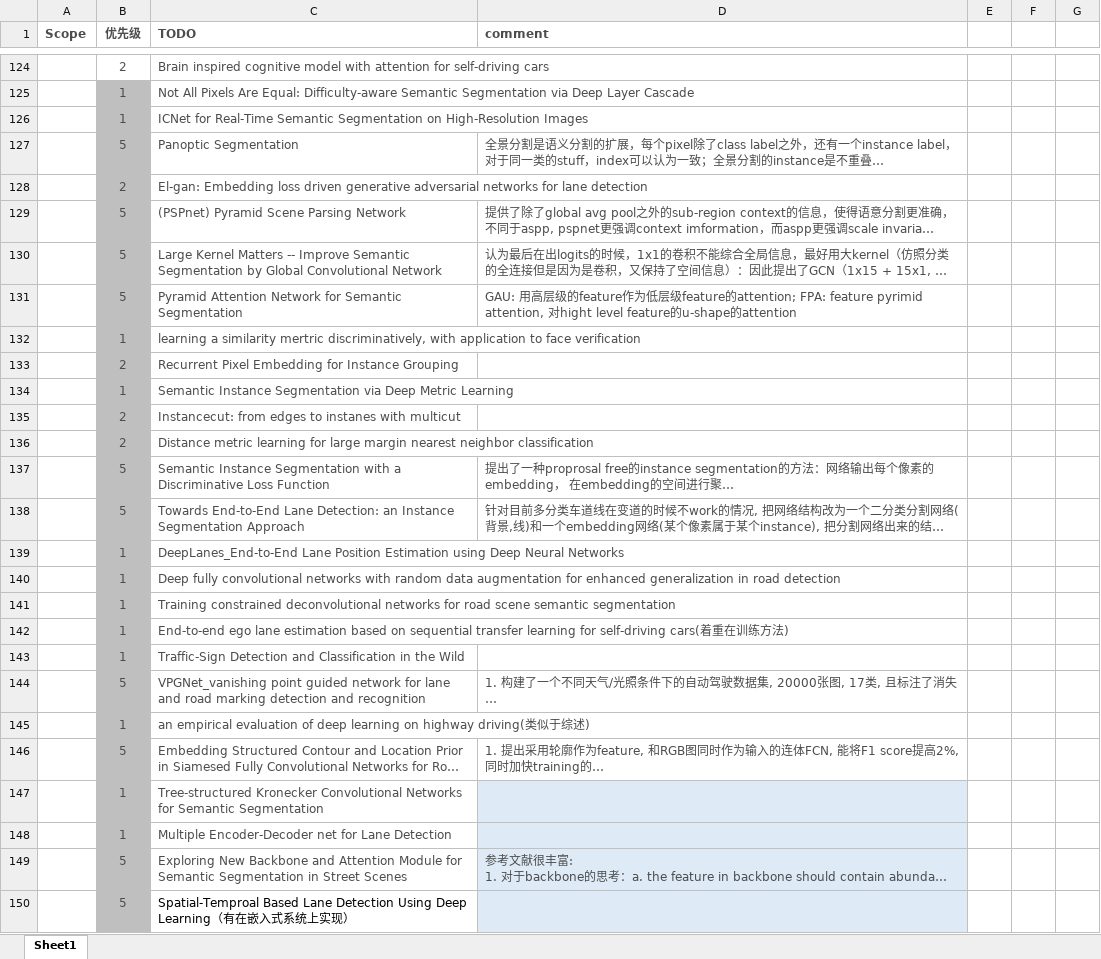
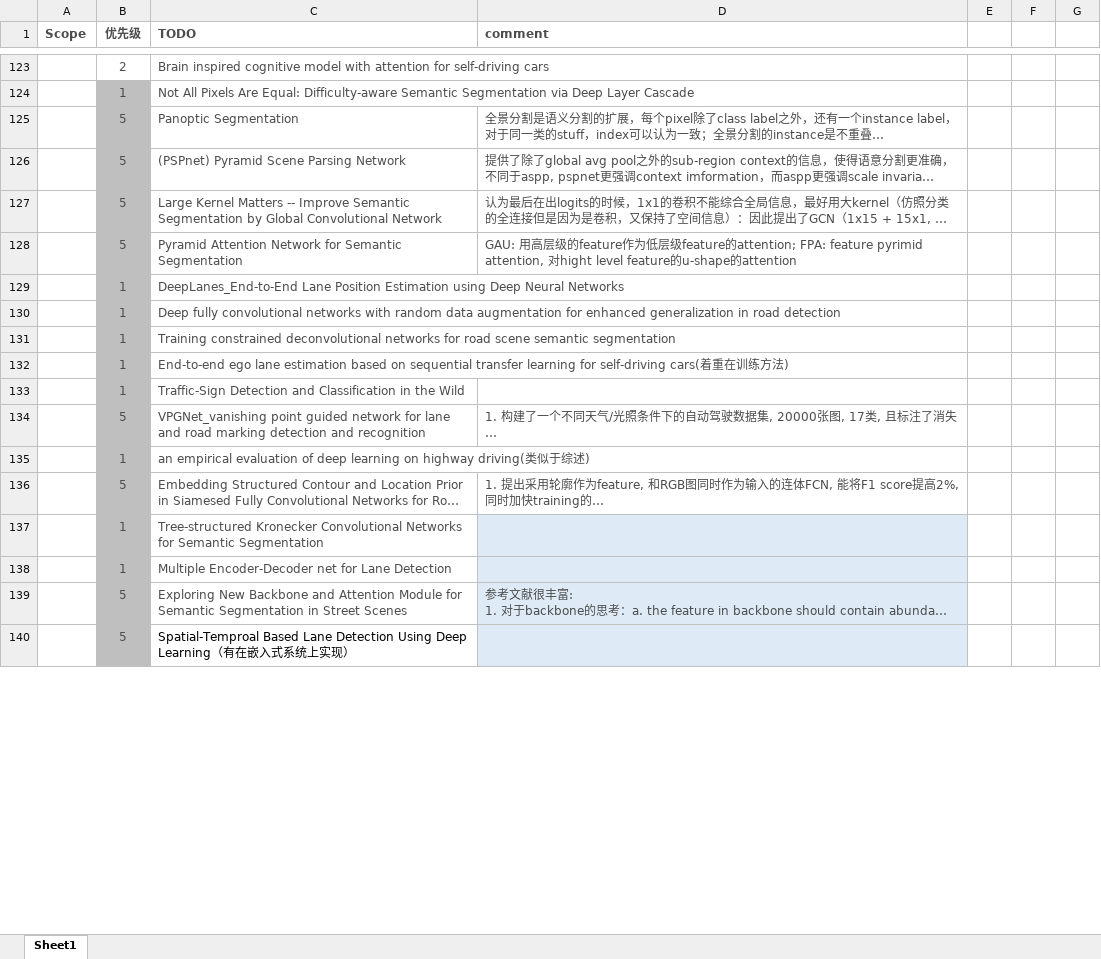
Before and after one commit to youchaoqin/reading_notes, an Excel workbook: reading_note.xlsx, sheet Sheet1, drawn as a sheet; only a part is shown, gaps mark what is left out; long unchanged cells end in …; values as stored, in another font and other column widths than the file's, no borders; conditional formats not drawn; removed rows and columns are numbered as before the commit, all else as after; the diff covers the shown part only; the diff names each change by its address in the sheet, - before the commit and + after, or states it on an @@ line.

```diff
--- a/reading_note.xlsx (sheet Sheet1)
+++ b/reading_note.xlsx (sheet Sheet1)
-row 126:  | 1 | ICNet for Real-Time Semantic Segmentation on High-Resolution Images
-row 128:  | 2 | El-gan: Embedding loss driven generative adversarial networks for lane detection
-row 132:  | 1 | learning a similarity mertric discriminatively, with application to face verification
-row 133:  | 2 | Recurrent Pixel Embedding for Instance Grouping
@@ row 134 moved to row 163: 1 @@
-row 135:  | 2 | Instancecut: from edges to instanes with multicut
-row 136:  | 2 | Distance metric learning for large margin nearest neighbor classification
@@ row 137 moved to row 169: 5 @@
@@ row 138 moved to row 170: 5 @@
```
Also changed, not shown: 18 added rows, 3 removed rows, 2 moved rows, 2 edited cells and merged cells elsewhere in this sheet.
